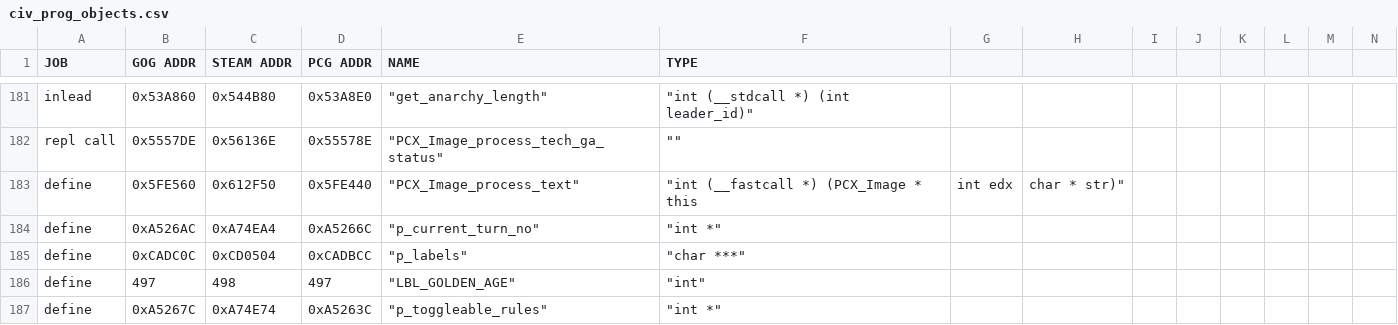
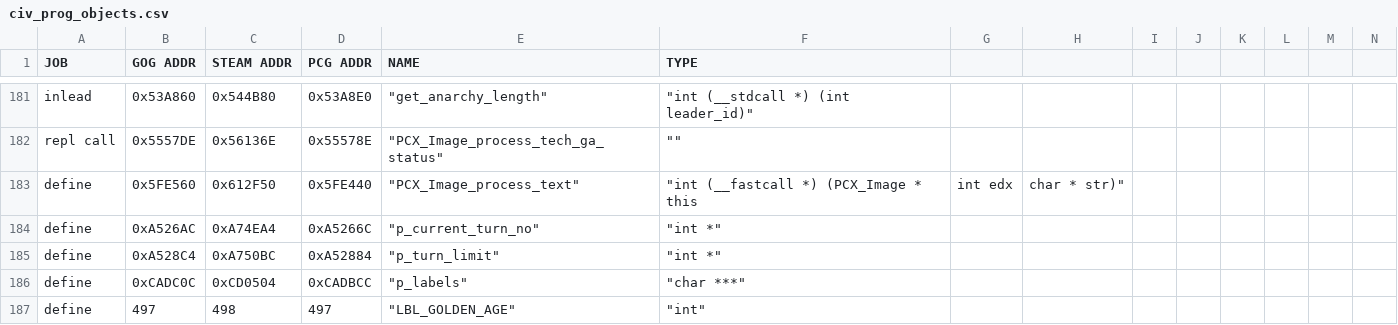
Before and after one commit to maxpetul/C3X, a CSV file: civ_prog_objects.csv, drawn as a sheet; only a part is shown, gaps mark what is left out; the shorter side is filled out with more unchanged rows; rows hold the shown columns only; the diff names each change by its address in the sheet, - before the commit and + after, or states it on an @@ line.

Commit message:
Fix some display bugs when 20 turns left. -Fix the black hole and repeated win rate back ground when 20 turns left.

```diff
--- a/civ_prog_objects.csv
+++ b/civ_prog_objects.csv
+row 185: define | 0xA528C4 | 0xA750BC | 0xA52884 | "p_turn_limit" | "int *"
```
Also changed, not shown: 2 other files.
